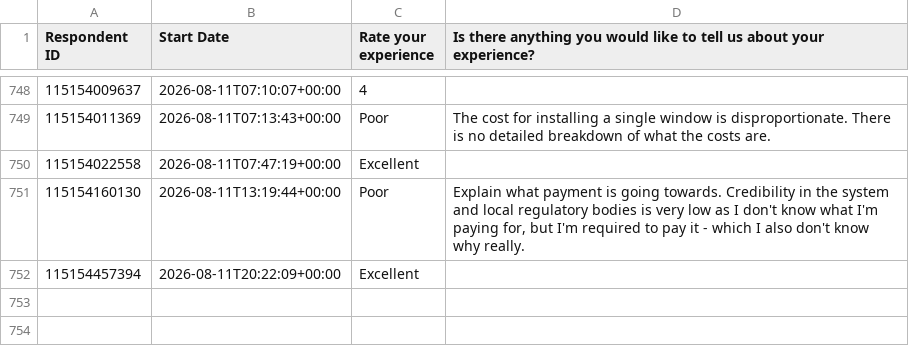
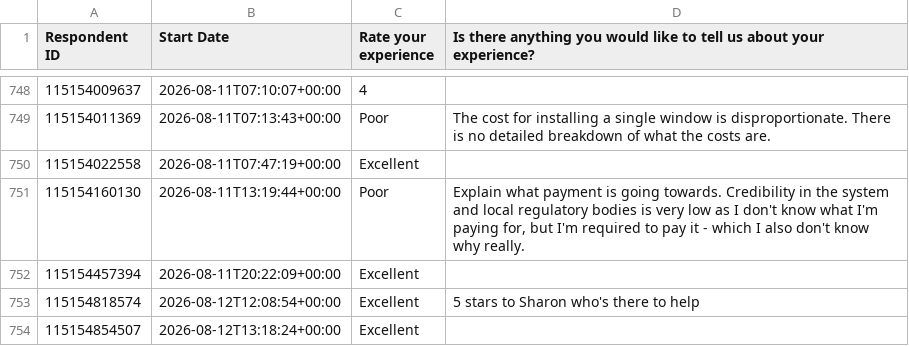
Before and after one commit to NidaAzizMirza/BCFeedback_dashboard, a CSV file: data/survey_cache.csv, drawn as a sheet; only a part is shown, gaps mark what is left out; the diff names each change by its address in the sheet, - before the commit and + after, or states it on an @@ line.

```diff
--- a/data/survey_cache.csv
+++ b/data/survey_cache.csv
+row 753: 115154818574 | 2026-08-12T12:08:54+00:00 | Excellent | 5 stars to Sharon who's there to help
+row 754: 115154854507 | 2026-08-12T13:18:24+00:00 | Excellent
```
Also changed, not shown: 1 other file.
